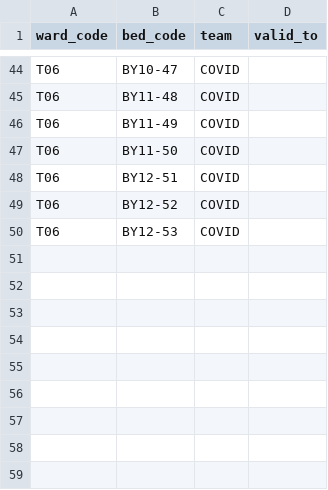
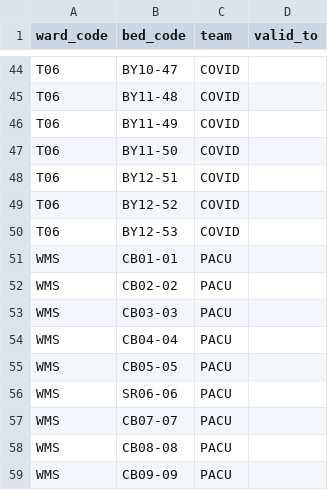
Before and after one commit to docsteveharris/dashRep, a CSV file: data/skeleton.csv, drawn as a sheet; only a part is shown, gaps mark what is left out; the diff names each change by its address in the sheet, - before the commit and + after, or states it on an @@ line.

Commit message:
WMS bed skeleton

```diff
--- a/data/skeleton.csv
+++ b/data/skeleton.csv
+row 51: WMS | CB01-01 | PACU
+row 52: WMS | CB02-02 | PACU
+row 53: WMS | CB03-03 | PACU
+row 54: WMS | CB04-04 | PACU
+row 55: WMS | CB05-05 | PACU
+row 56: WMS | SR06-06 | PACU
+row 57: WMS | CB07-07 | PACU
+row 58: WMS | CB08-08 | PACU
+row 59: WMS | CB09-09 | PACU
```
